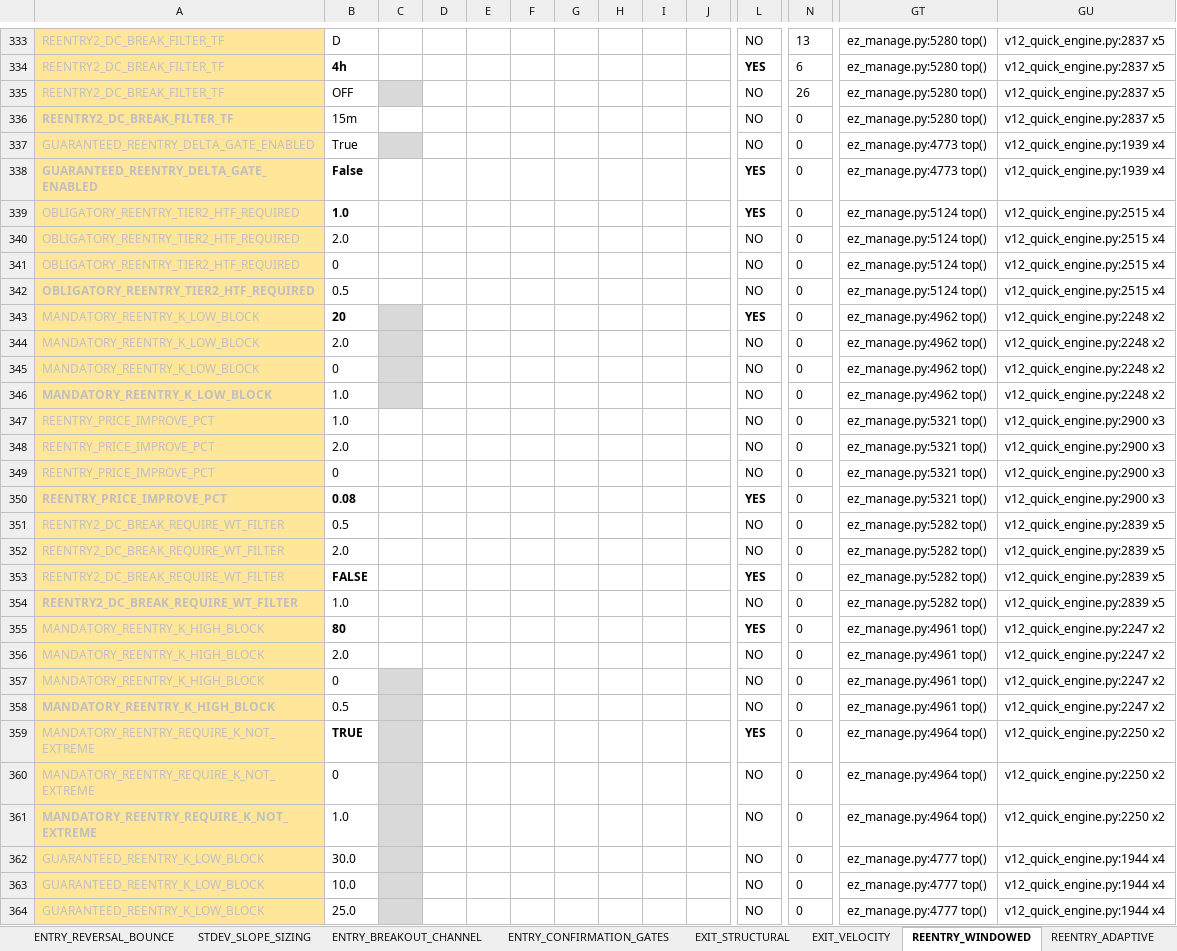
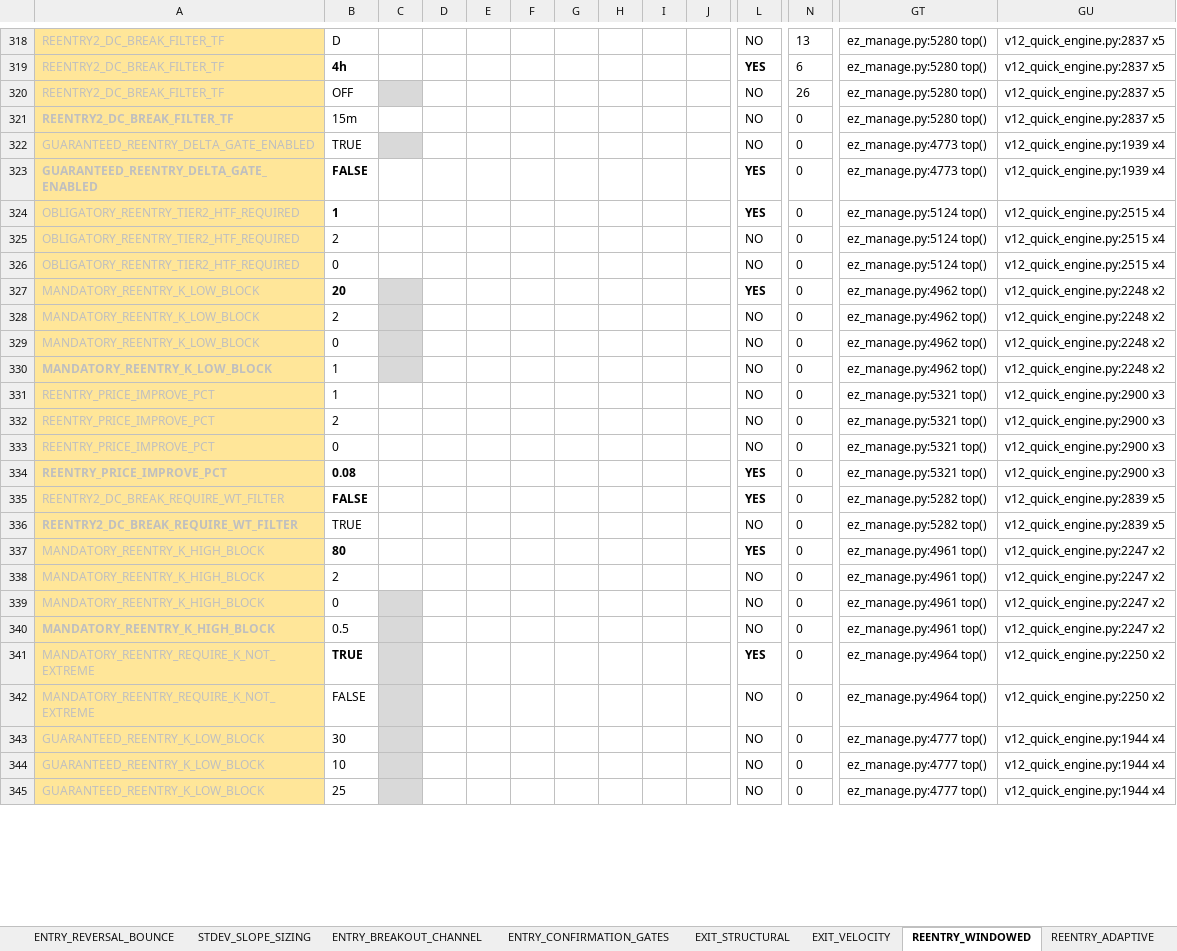
Before and after one commit to nielsvip/binance-sandbox, an Excel workbook: SPREADSHEETS/TEMPLATE_FINAL_NORM/TEMPLATE_STOCKS_SHORT.xlsx, sheet REENTRY_WINDOWED, drawn as a sheet; only a part is shown, gaps mark what is left out; values as stored, in another font and other column widths than the file's, no borders; removed rows and columns are numbered as before the commit, all else as after; rows hold the shown columns only; the diff covers the shown part only; the diff names each change by its address in the sheet, - before the commit and + after, or states it on an @@ line.

```diff
--- a/SPREADSHEETS/TEMPLATE_FINAL_NORM/TEMPLATE_STOCKS_SHORT.xlsx (sheet REENTRY_WINDOWED)
+++ b/SPREADSHEETS/TEMPLATE_FINAL_NORM/TEMPLATE_STOCKS_SHORT.xlsx (sheet REENTRY_WINDOWED)
-B322: True
+B322: TRUE
-B323: False
+B323: FALSE
-B324: 1.0
+B324: 1
-B325: 2.0
+B325: 2
-row 342: OBLIGATORY_REENTRY_TIER2_HTF_REQUIRED | 0.5 |  |  |  |  |  |  |  |  | NO | 0 | ez_manage.py:5124 top() | v12_quick_engine.py:2515 x4
-B328: 2.0
+B328: 2
-B330:B331: 1.0
+B330:B331: 1
-B332: 2.0
+B332: 2
-row 351: REENTRY2_DC_BREAK_REQUIRE_WT_FILTER | 0.5 |  |  |  |  |  |  |  |  | NO | 0 | ez_manage.py:5282 top() | v12_quick_engine.py:2839 x5
-row 352: REENTRY2_DC_BREAK_REQUIRE_WT_FILTER | 2.0 |  |  |  |  |  |  |  |  | NO | 0 | ez_manage.py:5282 top() | v12_quick_engine.py:2839 x5
-B336: 1.0
+B336: TRUE
-B338: 2.0
+B338: 2
-B342: 0
+B342: FALSE
-row 361: MANDATORY_REENTRY_REQUIRE_K_NOT_EXTREME | 1.0 |  |  |  |  |  |  |  |  | NO | 0 | ez_manage.py:4964 top() | v12_quick_engine.py:2250 x2
-B343: 30.0
+B343: 30
-B344: 10.0
+B344: 10
-B345: 25.0
+B345: 25
```
Also changed, not shown: 20 removed rows, 106 edited cells and cell formats elsewhere in this sheet, sheet REDUCE_SIGNAL_RATER, sheet ENTRY_REVERSAL_BOUNCE, sheet EXIT_VELOCITY, sheet ENTRY_BREAKOUT_CHANNEL, sheet EXIT_STRUCTURAL, sheet AUGMENT_RISK_SIZING, 6 more sheets, 29 other files.
